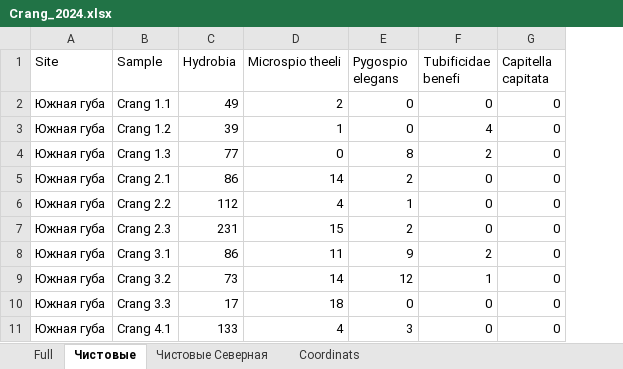
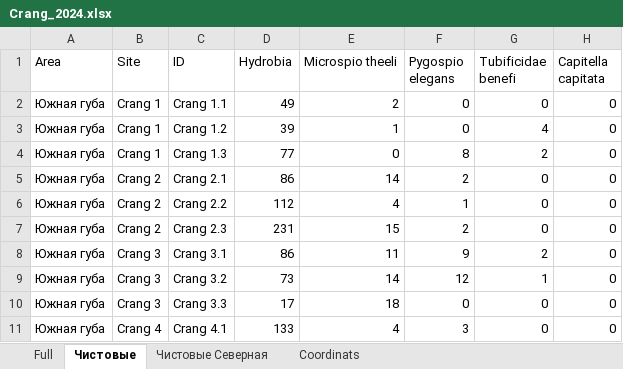
Before and after one commit to polydora/Paper_2024, an Excel workbook: Vitia_Ostrovsky/R_Calc_Crang_2024/Data/Crang_2024.xlsx, sheet Чистовые, drawn as a sheet; only a part is shown; values as stored, in another font and other column widths than the file's, no borders; addresses are those after the commit; the diff names each change by its address in the sheet, - before the commit and + after, or states it on an @@ line.

Commit message:
Update Crang_2024.xlsx

```diff
--- a/Vitia_Ostrovsky/R_Calc_Crang_2024/Data/Crang_2024.xlsx (sheet Чистовые)
+++ b/Vitia_Ostrovsky/R_Calc_Crang_2024/Data/Crang_2024.xlsx (sheet Чистовые)
+column B (Site), rows 2-11: Crang 1 | Crang 1 | Crang 1 | Crang 2 | Crang 2 | Crang 2 | Crang 3 | Crang 3 | Crang 3 | Crang 4
-A1: Site
+A1: Area
-C1: Sample
+C1: ID
```
